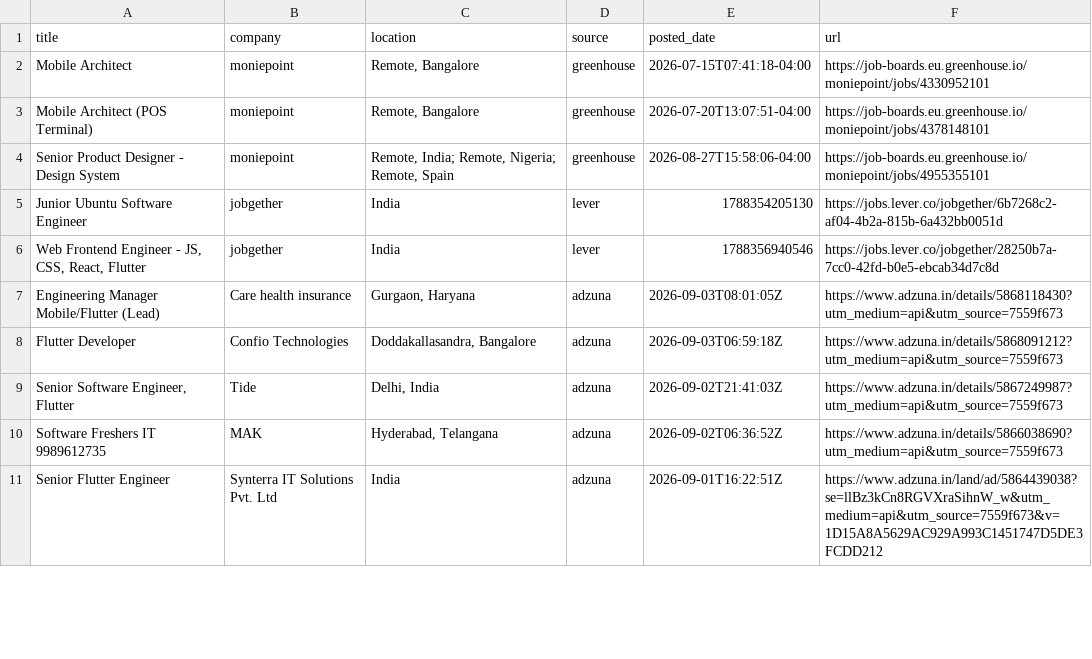
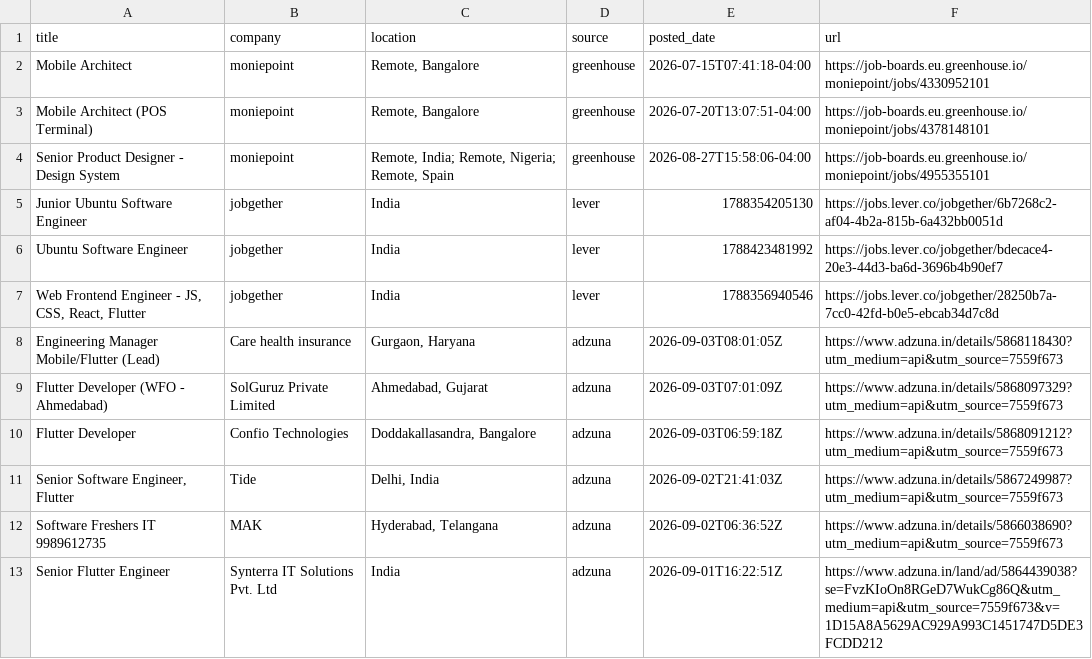
Before and after one commit to jatin-web/flutter-jobs-finder, a CSV file: output/flutter_jobs.csv, drawn as a sheet; only a part is shown; the diff covers the shown part only.

```diff
--- a/output/flutter_jobs.csv
+++ b/output/flutter_jobs.csv
@@ -5,4 +5,6 @@ Senior Product Designer - Design System,moniepoint,"Remote, India; Remote, Niger
 Junior Ubuntu Software Engineer,jobgether,India,lever,1788354205130,https://jobs.lever.co/jobgether/6b7268c2-af04-4b2a-815b-6a432bb0051d
+Ubuntu Software Engineer,jobgether,India,lever,1788423481992,https://jobs.lever.co/jobgether/bdecace4-20e3-44d3-ba6d-3696b4b90ef7
 "Web Frontend Engineer - JS, CSS, React, Flutter",jobgether,India,lever,1788356940546,https://jobs.lever.co/jobgether/28250b7a-7cc0-42fd-b0e5-ebcab34d7c8d
 Engineering Manager Mobile/Flutter (Lead),Care health insurance,"Gurgaon, Haryana",adzuna,2026-09-03T08:01:05Z,https://www.adzuna.in/details/5868118430?utm_medium=api&utm_source=7559f673
+Flutter Developer (WFO - Ahmedabad),SolGuruz Private Limited,"Ahmedabad, Gujarat",adzuna,2026-09-03T07:01:09Z,https://www.adzuna.in/details/5868097329?utm_medium=api&utm_source=7559f673
 Flutter Developer,Confio Technologies,"Doddakallasandra, Bangalore",adzuna,2026-09-03T06:59:18Z,https://www.adzuna.in/details/5868091212?utm_medium=api&utm_source=7559f673
@@ -10,2 +12,2 @@ Flutter Developer,Confio Technologies,"Doddakallasandra, Bangalore",adzuna,2026-
 Software Freshers IT 9989612735,MAK,"Hyderabad, Telangana",adzuna,2026-09-02T06:36:52Z,https://www.adzuna.in/details/5866038690?utm_medium=api&utm_source=7559f673
-Senior Flutter Engineer,Synterra IT Solutions Pvt. Ltd,India,adzuna,2026-09-01T16:22:51Z,https://www.adzuna.in/land/ad/5864439038?se=llBz3kCn8RGVXraSihnW_w&utm_medium=api&utm_source=7559f673&v=1D15A8A5629AC929A993C1451747D5DE3FCDD212
+Senior Flutter Engineer,Synterra IT Solutions Pvt. Ltd,India,adzuna,2026-09-01T16:22:51Z,https://www.adzuna.in/land/ad/5864439038?se=FvzKIoOn8RGeD7WukCg86Q&utm_medium=api&utm_source=7559f673&v=1D15A8A5629AC929A993C1451747D5DE3FCDD212
```
Also changed, not shown: 4 removed rows and 6 edited cells elsewhere in this file, 6 other files.
